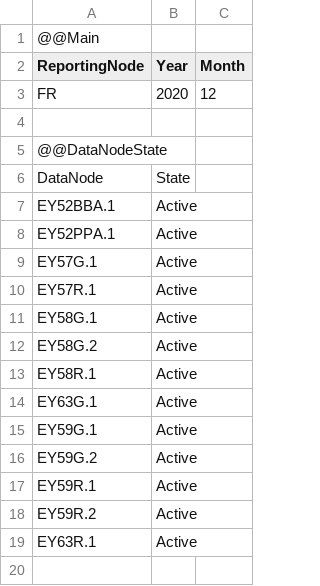
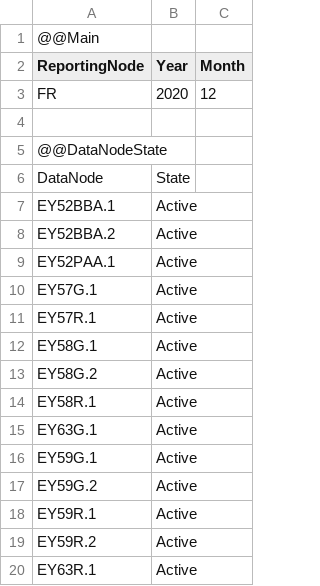
Before and after one commit to Systemorph/IFRS17CalculationEngine, a CSV file: ifrs17-template/Files/DataNodes/DataNodeStates_FR_2020_12.csv, drawn as a sheet.

```diff
--- a/ifrs17-template/Files/DataNodes/DataNodeStates_FR_2020_12.csv
+++ b/ifrs17-template/Files/DataNodes/DataNodeStates_FR_2020_12.csv
@@ -7,3 +7,4 @@ DataNode,State,
 EY52BBA.1,Active,
-EY52PPA.1,Active,
+EY52BBA.2,Active,
+EY52PAA.1,Active,
 EY57G.1,Active,
```
Also changed, not shown: ifrs17-template/Files/DataNodes/DataNodeParameters_FR_2020_12.csv, ifrs17-template/Files/DataNodes/DataNodes_FR.csv, 15 other files.
